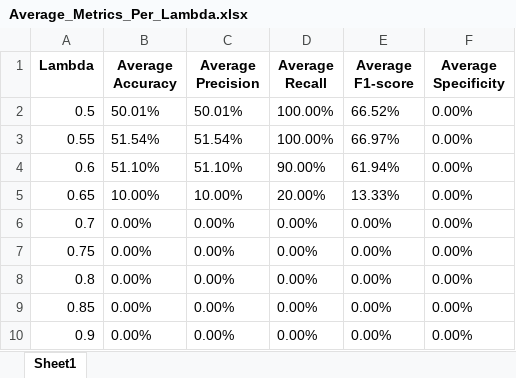
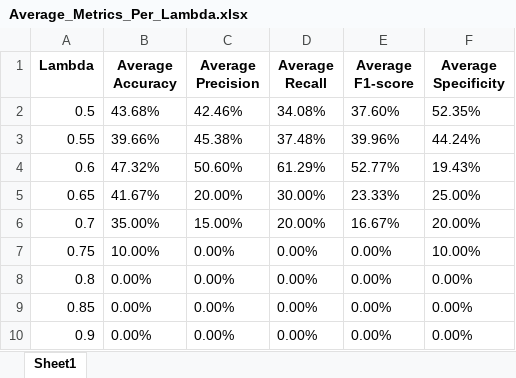
Before and after one commit to JaberQezelbash/FHR_Project, an Excel workbook: Codes/ML_models/Models/All_Results/RF_Results/Sliding_Window_Model/Average_Metrics_Per_Lambda.xlsx, sheet Sheet1, drawn as a sheet; values as stored, in another font and other column widths than the file's, no borders; the diff names each change by its address in the sheet, - before the commit and + after, or states it on an @@ line.

```diff
--- a/Codes/ML_models/Models/All_Results/RF_Results/Sliding_Window_Model/Average_Metrics_Per_Lambda.xlsx (sheet Sheet1)
+++ b/Codes/ML_models/Models/All_Results/RF_Results/Sliding_Window_Model/Average_Metrics_Per_Lambda.xlsx (sheet Sheet1)
-B2 (Average Accuracy): 50.01%
+B2 (Average Accuracy): 43.68%
-C2 (Average Precision): 50.01%
+C2 (Average Precision): 42.46%
-D2 (Average Recall): 100.00%
+D2 (Average Recall): 34.08%
-E2 (Average F1-score): 66.52%
+E2 (Average F1-score): 37.60%
-F2 (Average Specificity): 0.00%
+F2 (Average Specificity): 52.35%
-B3 (Average Accuracy): 51.54%
+B3 (Average Accuracy): 39.66%
-C3 (Average Precision): 51.54%
+C3 (Average Precision): 45.38%
-D3 (Average Recall): 100.00%
+D3 (Average Recall): 37.48%
-E3 (Average F1-score): 66.97%
+E3 (Average F1-score): 39.96%
-F3 (Average Specificity): 0.00%
+F3 (Average Specificity): 44.24%
-B4 (Average Accuracy): 51.10%
+B4 (Average Accuracy): 47.32%
-C4 (Average Precision): 51.10%
+C4 (Average Precision): 50.60%
-D4 (Average Recall): 90.00%
+D4 (Average Recall): 61.29%
-E4 (Average F1-score): 61.94%
+E4 (Average F1-score): 52.77%
-F4 (Average Specificity): 0.00%
+F4 (Average Specificity): 19.43%
-B5 (Average Accuracy): 10.00%
+B5 (Average Accuracy): 41.67%
-C5 (Average Precision): 10.00%
+C5 (Average Precision): 20.00%
-D5 (Average Recall): 20.00%
+D5 (Average Recall): 30.00%
-E5 (Average F1-score): 13.33%
+E5 (Average F1-score): 23.33%
-F5 (Average Specificity): 0.00%
+F5 (Average Specificity): 25.00%
-B6 (Average Accuracy): 0.00%
+B6 (Average Accuracy): 35.00%
-C6 (Average Precision): 0.00%
+C6 (Average Precision): 15.00%
-D6 (Average Recall): 0.00%
+D6 (Average Recall): 20.00%
-E6 (Average F1-score): 0.00%
+E6 (Average F1-score): 16.67%
-F6 (Average Specificity): 0.00%
+F6 (Average Specificity): 20.00%
-B7 (Average Accuracy): 0.00%
+B7 (Average Accuracy): 10.00%
-F7 (Average Specificity): 0.00%
+F7 (Average Specificity): 10.00%
```
Also changed, not shown: Codes/ML_models/Models/All_Results/RF_Results/Sliding_Window_Model/Lambda_Abstain_Results_Metrics_Fold_2.xlsx, Codes/ML_models/Models/All_Results/RF_Results/Sliding_Window_Model/Lambda_Abstain_Results_Metrics_Fold_3.xlsx, 33 other files.
